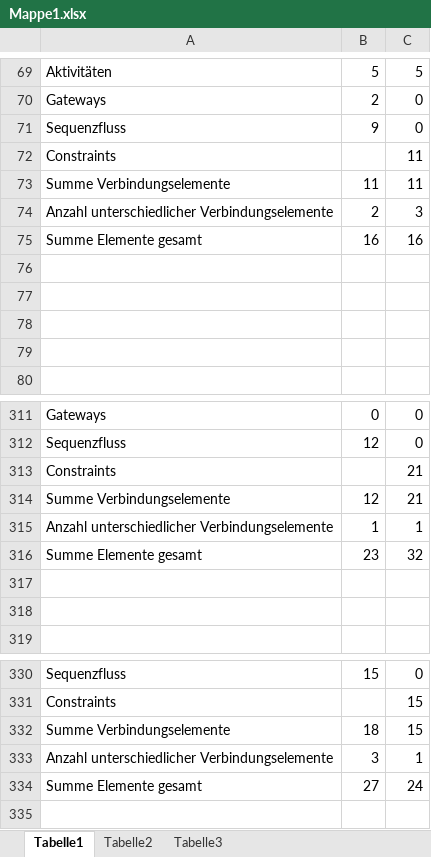
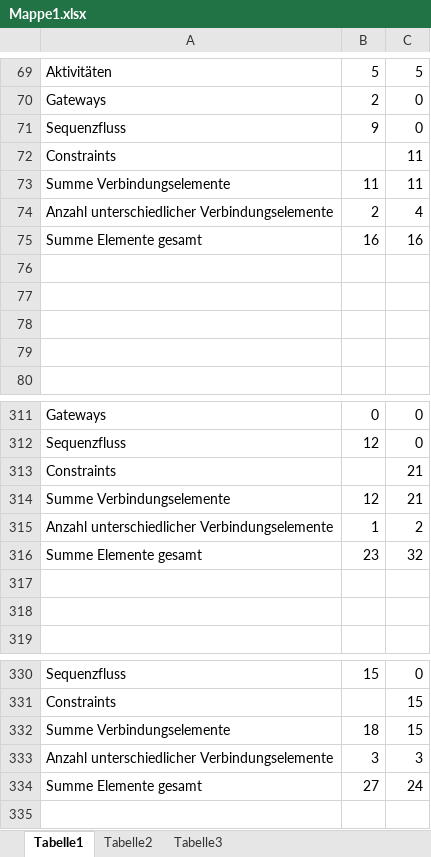
Before and after one commit to biankahampp/Masterarbeit, an Excel workbook: Mappe1.xlsx, sheet Tabelle1, drawn as a sheet; only a part is shown, gaps mark what is left out; values as stored, in another font and other column widths than the file's, no borders; charts and pictures not drawn; the diff names each change by its address in the sheet, - before the commit and + after, or states it on an @@ line.

```diff
--- a/Mappe1.xlsx (sheet Tabelle1)
+++ b/Mappe1.xlsx (sheet Tabelle1)
-C74: 3
+C74: 4
-C315: 1
+C315: 2
-C333: 1
+C333: 3
```
Also changed, not shown: charts or pictures, 23 other files.
